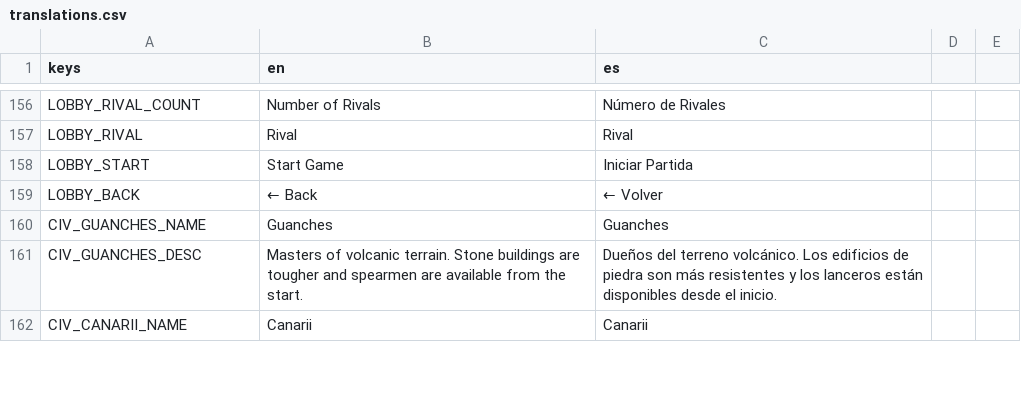
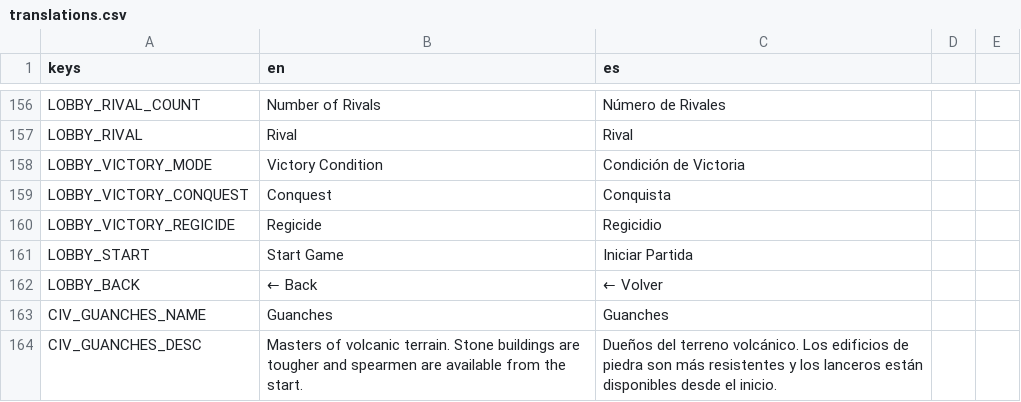
Before and after one commit to enrimr/rts-game-godot, a CSV file: project/assets/translations/translations.csv, drawn as a sheet; only a part is shown, gaps mark what is left out; the shorter side is filled out with more unchanged rows; the diff names each change by its address in the sheet, - before the commit and + after, or states it on an @@ line.

```diff
--- a/project/assets/translations/translations.csv
+++ b/project/assets/translations/translations.csv
+row 158: LOBBY_VICTORY_MODE | Victory Condition | Condición de Victoria
+row 159: LOBBY_VICTORY_CONQUEST | Conquest | Conquista
+row 160: LOBBY_VICTORY_REGICIDE | Regicide | Regicidio
```
Also changed, not shown: 4 other files.
